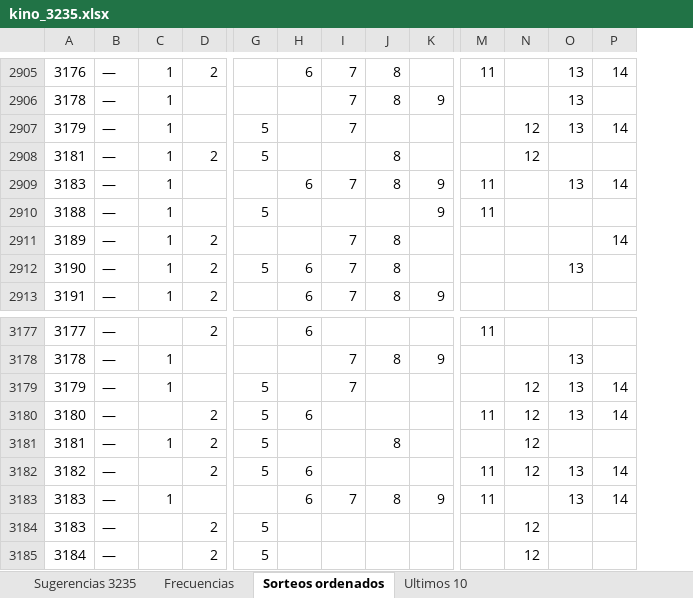
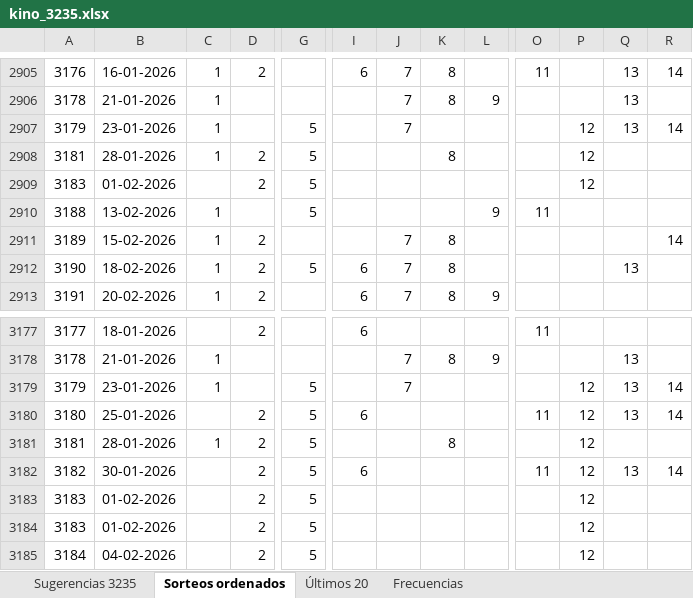
Before and after one commit to ncomplementaria1-blip/ketobot, an Excel workbook: analisis_kino/kino_3235.xlsx, sheet Sorteos ordenados, drawn as a sheet; only a part is shown, gaps mark what is left out; values as stored, in another font and other column widths than the file's, no cell formats; removed rows and columns are numbered as before the commit, all else as after; the diff covers the shown part only; the diff names each change by its address in the sheet, - before the commit and + after, or states it on an @@ line.

```diff
--- a/analisis_kino/kino_3235.xlsx (sheet Sorteos ordenados)
+++ b/analisis_kino/kino_3235.xlsx (sheet Sorteos ordenados)
-sheet tab: Ultimos 10
+sheet tab: Últimos 20
@@ sheet tab order changed: Sugerencias 3235 | Sorteos ordenados | Últimos 20 | Frecuencias @@
-column B, rows 2905-2913: all —; rows 3177-3185: all —
+column B, rows 2905-2913: 16-01-2026 | 21-01-2026 | 23-01-2026 | 28-01-2026 | 01-02-2026 | 13-02-2026 | 15-02-2026 | 18-02-2026 | 20-02-2026; rows 3177-3185: 18-01-2026 | 21-01-2026 | 23-01-2026 | 25-01-2026 | 28-01-2026 | 30-01-2026 | 01-02-2026 | 01-02-2026 | 04-02-2026
-C2909: 1
+C2909: (empty)
-D2909: (empty)
+D2909: 2
-G2909: (empty)
+G2909: 5
-I2909: 6
+I2909: (empty)
-J2909: 7
+J2909: (empty)
-K2909: 8
+K2909: (empty)
-L2909: 9
+L2909: (empty)
-O2909: 11
+O2909: (empty)
-P2909: (empty)
+P2909: 12
-Q2909: 13
+Q2909: (empty)
-R2909: 14
+R2909: (empty)
-C3183: 1
+C3183: (empty)
-D3183: (empty)
+D3183: 2
-G3183: (empty)
+G3183: 5
-I3183: 6
+I3183: (empty)
-J3183: 7
+J3183: (empty)
-K3183: 8
+K3183: (empty)
-L3183: 9
+L3183: (empty)
-O3183: 11
+O3183: (empty)
-P3183: (empty)
+P3183: 12
-Q3183: 13
+Q3183: (empty)
-R3183: 14
+R3183: (empty)
```
Also changed, not shown: 4 added columns and 14 edited cells elsewhere in this sheet, sheet Sugerencias 3235, sheet Frecuencias, cell formats, 1 other file.
